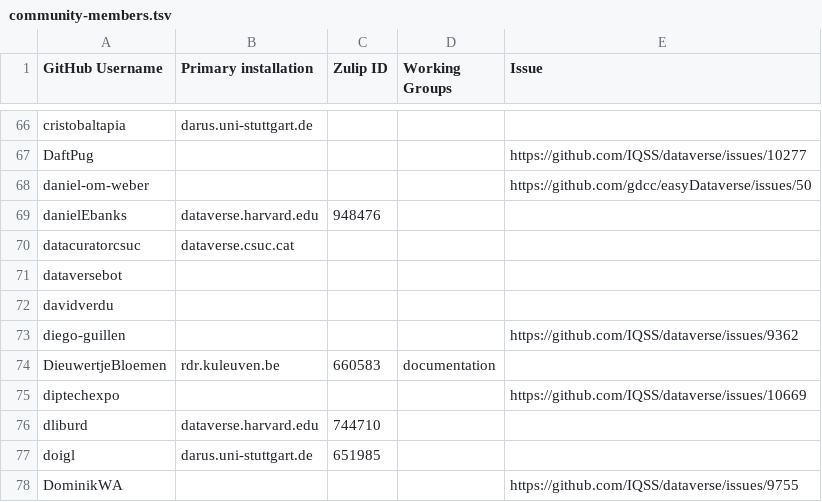
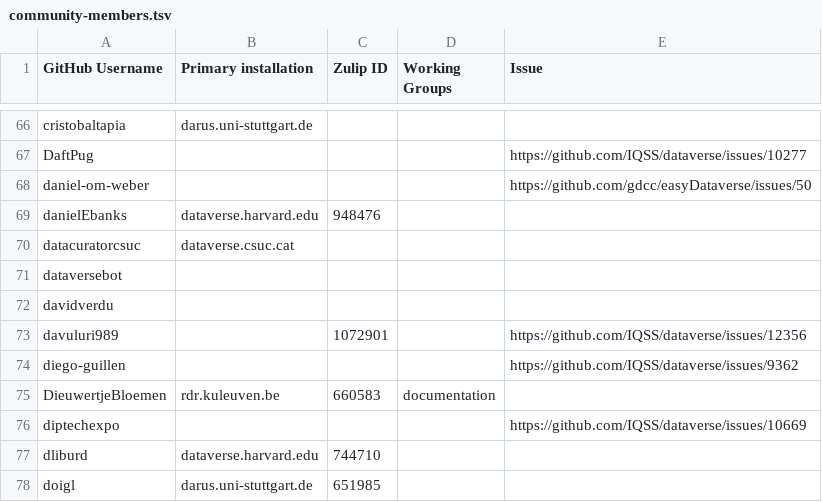
Before and after one commit to gdcc/people.dataverse.org, a TSV file: data/community-members.tsv, drawn as a sheet; only a part is shown, gaps mark what is left out; the shorter side is filled out with more unchanged rows; the diff names each change by its address in the sheet, - before the commit and + after, or states it on an @@ line.

Commit message:
https://github.com/IQSS/dataverse/issues/12356

```diff
--- a/data/community-members.tsv
+++ b/data/community-members.tsv
+row 73: davuluri989 |  | 1072901 |  | https://github.com/IQSS/dataverse/issues/12356
```
Also changed, not shown: 2 other files.
